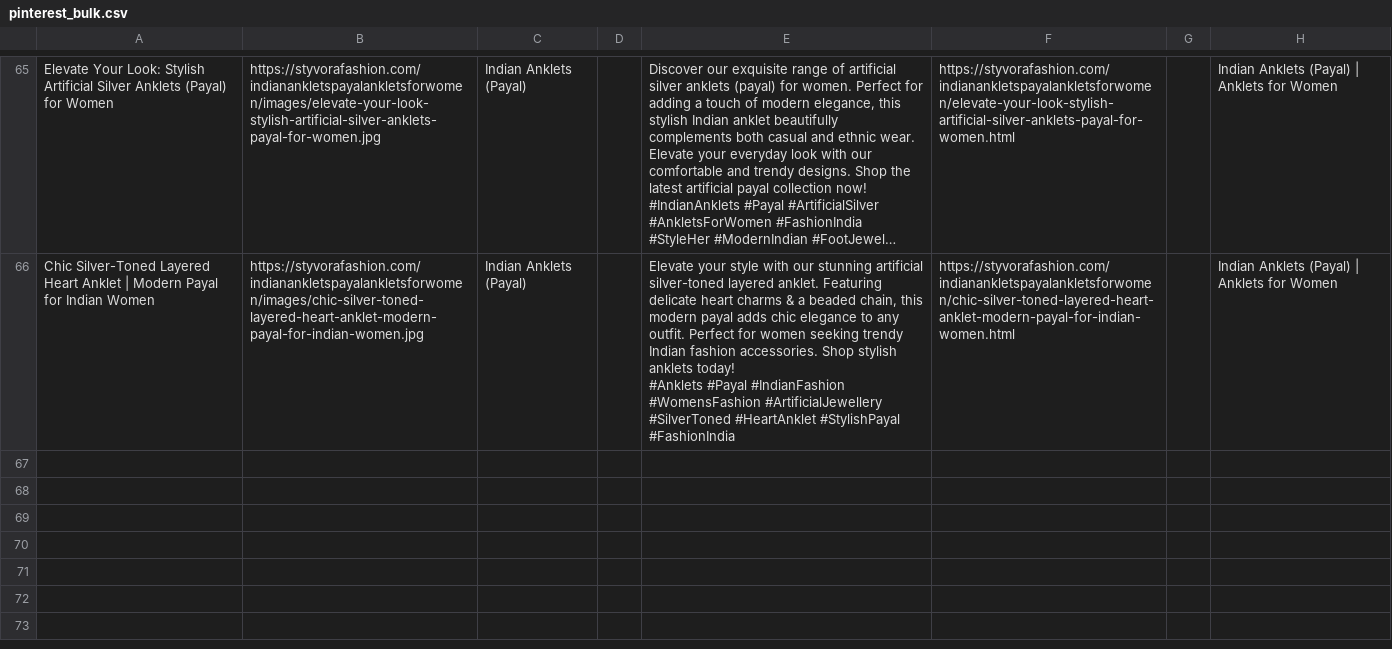
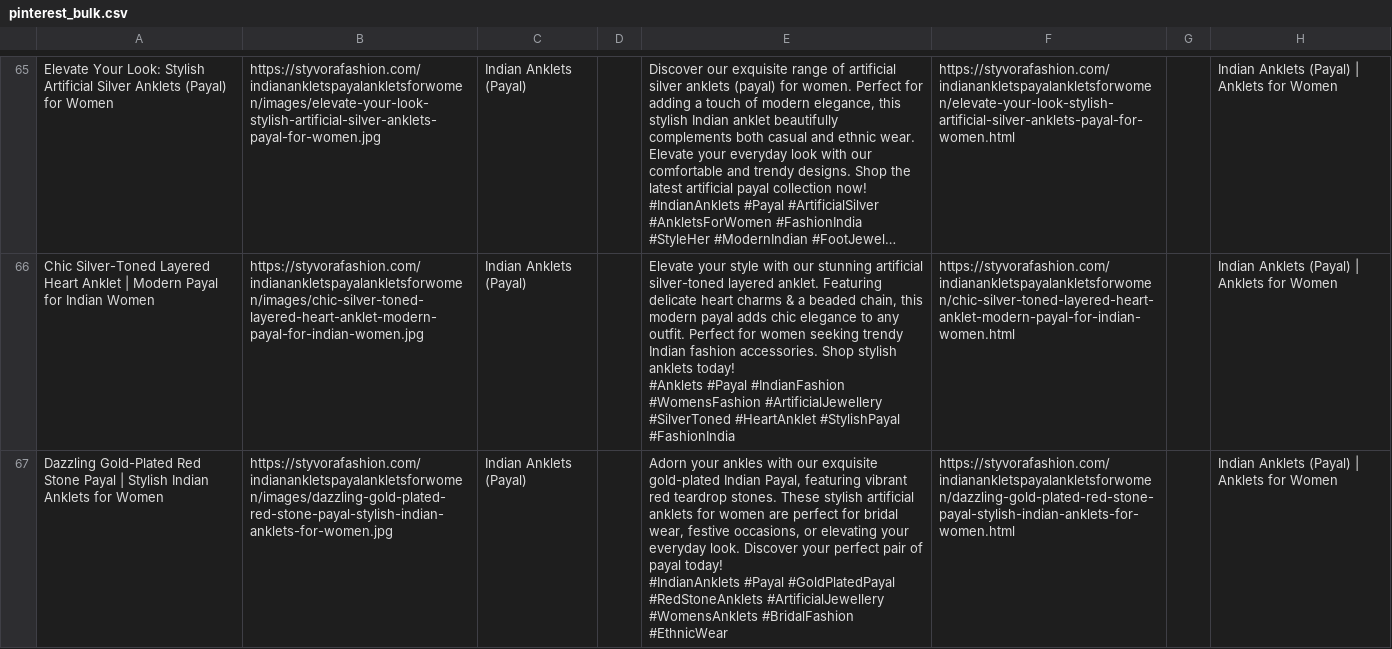
Before and after one commit to deepkoley156/styvorafashion-website, a CSV file: pinterest_bulk.csv, drawn as a sheet; only a part is shown, gaps mark what is left out; long unchanged cells end in …; ↵ is a line break in a cell; the diff names each change by its address in the sheet, - before the commit and + after, or states it on an @@ line.

Commit message:
Append product to Pinterest Bulk CSV

```diff
--- a/pinterest_bulk.csv
+++ b/pinterest_bulk.csv
+row 67: Dazzling Gold-Plated Red Stone Payal | Stylish Indian Anklets for Women | https://styvorafashion.com/indianankletspayalankletsforwomen/images/dazzling-gold-plated-red-stone-payal-stylish-indian-anklets-for-women.jpg | Indian Anklets (Payal) |  | Adorn your ankles with our exquisite gold-plated Indian Payal, featuring vibrant red teardrop stones. These stylish artificial anklets for women are perfect for bridal wear, festive occasions, or elevating your everyday look. Discover your perfect pair of payal today! ↵ #IndianAnklets #Payal #GoldPlatedPayal #RedStoneAnklets #ArtificialJewellery #WomensAnklets #BridalFashion #EthnicWear | https://styvorafashion.com/indianankletspayalankletsforwomen/dazzling-gold-plated-red-stone-payal-stylish-indian-anklets-for-women.html |  | Indian Anklets (Payal) | Anklets for Women
```
